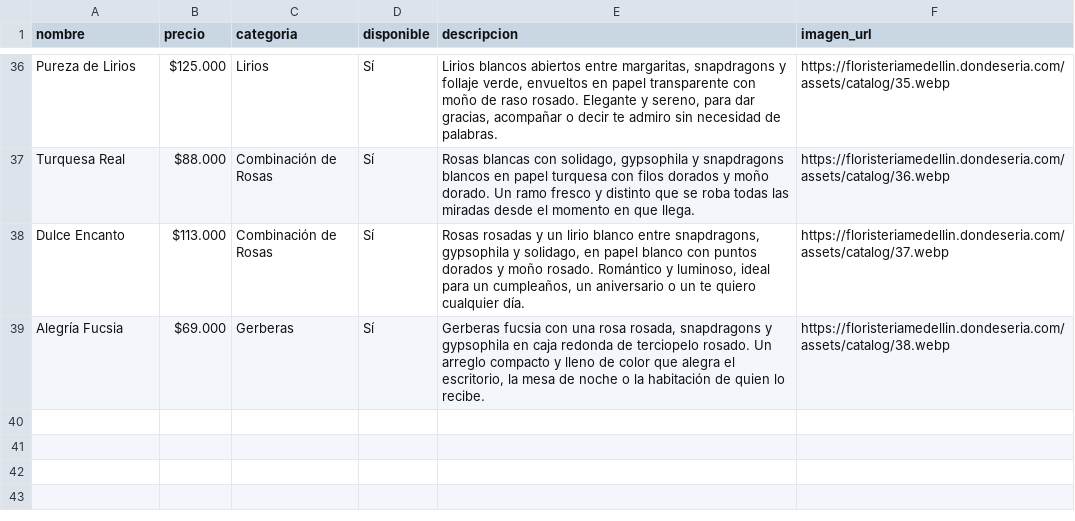
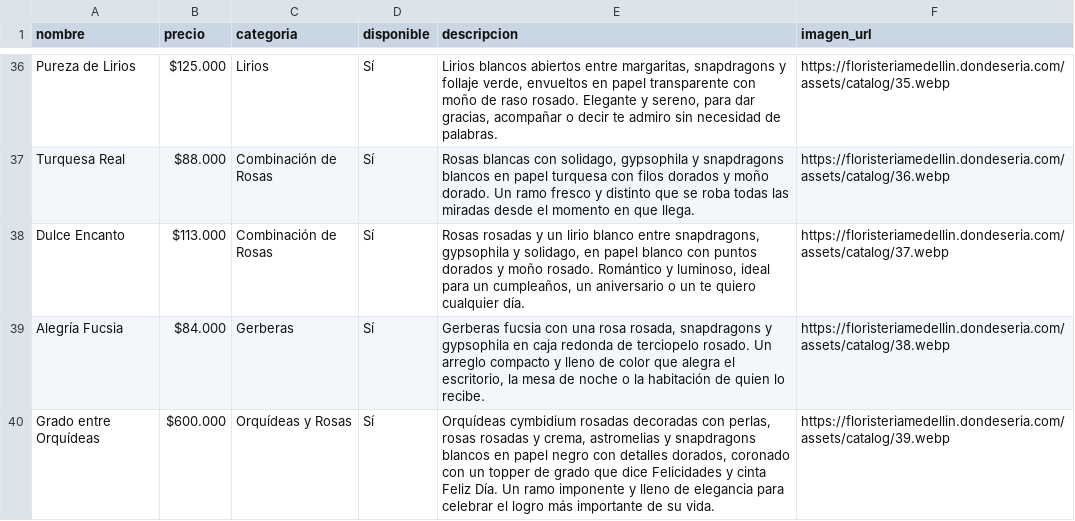
Before and after one commit to 1JUN1D/floristeria_medellin, a TSV file: catalogo-productos.tsv, drawn as a sheet; only a part is shown, gaps mark what is left out.

```diff
--- a/catalogo-productos.tsv
+++ b/catalogo-productos.tsv
@@ -38,2 +38,3 @@ Turquesa Real	$88.000	Combinación de Rosas	Sí	Rosas blancas con solidago, gyps
 Dulce Encanto	$113.000	Combinación de Rosas	Sí	Rosas rosadas y un lirio blanco entre snapdragons, gypsophila y solidago, en papel blanco con puntos dorados y moño rosado. Romántico y luminoso, ideal para un cumpleaños, un aniversario o un te quiero cualquier día.	https://floristeriamedellin.dondeseria.com/assets/catalog/37.webp
-Alegría Fucsia	$69.000	Gerberas	Sí	Gerberas fucsia con una rosa rosada, snapdragons y gypsophila en caja redonda de terciopelo rosado. Un arreglo compacto y lleno de color que alegra el escritorio, la mesa de noche o la habitación de quien lo recibe.	https://floristeriamedellin.dondeseria.com/assets/catalog/38.webp
+Alegría Fucsia	$84.000	Gerberas	Sí	Gerberas fucsia con una rosa rosada, snapdragons y gypsophila en caja redonda de terciopelo rosado. Un arreglo compacto y lleno de color que alegra el escritorio, la mesa de noche o la habitación de quien lo recibe.	https://floristeriamedellin.dondeseria.com/assets/catalog/38.webp
+Grado entre Orquídeas	$600.000	Orquídeas y Rosas	Sí	Orquídeas cymbidium rosadas decoradas con perlas, rosas rosadas y crema, astromelias y snapdragons blancos en papel negro con detalles dorados, coronado con un topper de grado que dice Felicidades y cinta Feliz Día. Un ramo imponente y lleno de elegancia para celebrar el logro más importante de su vida.	https://floristeriamedellin.dondeseria.com/assets/catalog/39.webp
```
Also changed, not shown: 4 other files.
